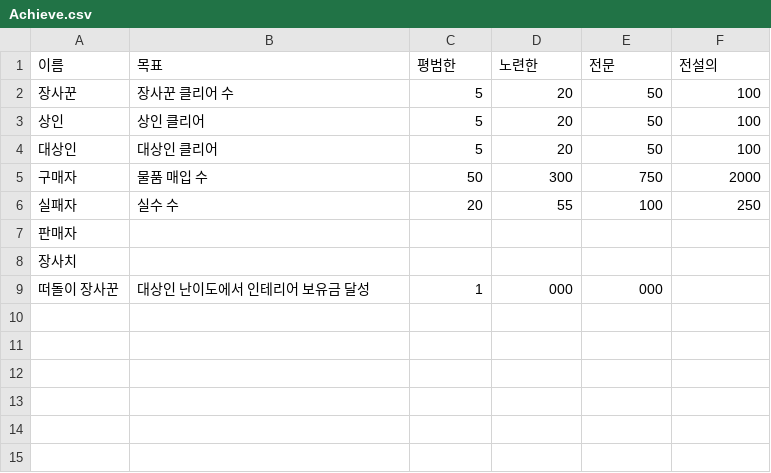
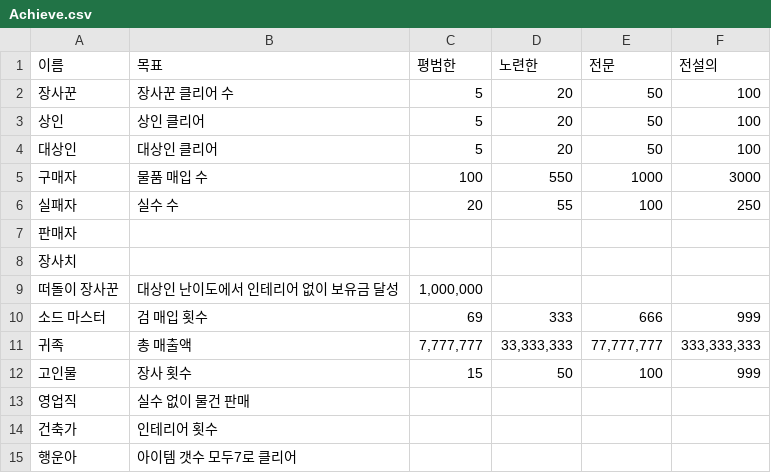
Before and after one commit to Yeok11/Seller, a CSV file: Assets/Resources/CSV/Achieve.csv, drawn as a sheet.

```diff
--- a/Assets/Resources/CSV/Achieve.csv
+++ b/Assets/Resources/CSV/Achieve.csv
@@ -4,3 +4,3 @@
 대상인,대상인 클리어,5,20,50,100
-구매자,물품 매입 수,50,300,750,2000
+구매자,물품 매입 수,100,550,1000,3000
 실패자,실수 수,20,55,100,250
@@ -8,2 +8,8 @@
 장사치,,,,,
-떠돌이 장사꾼,대상인 난이도에서 인테리어 보유금 달성,1,000,000,,,
+떠돌이 장사꾼,대상인 난이도에서 인테리어 없이 보유금 달성,"1,000,000",,,
+소드 마스터, 검 매입 횟수,69,333,666,999
+귀족, 총 매출액,"7,777,777","33,333,333","77,777,777","333,333,333"
+고인물,장사 횟수,15,50,100,999
+영업직,실수 없이 물건 판매,,,,
+건축가,인테리어 횟수,
+행운아,아이템 갯수 모두7로 클리어
```
Also changed, not shown: Assets/Resources/CSV/ItemData.csv, 36 other files.
